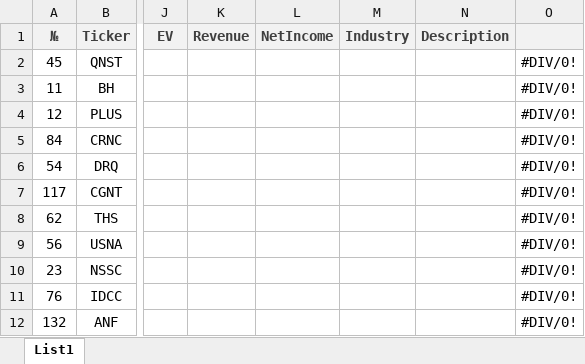
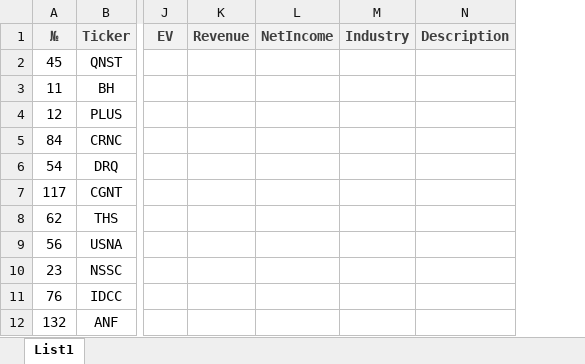
Before and after one commit to Cybercubist/FMP_Scripts, an Excel workbook: BaseSC.xlsx, sheet List1, drawn as a sheet; only a part is shown, gaps mark what is left out; values as stored, in another font and other column widths than the file's, no borders; conditional formats not drawn; the diff names each change by its address in the sheet, - before the commit and + after, or states it on an @@ line.

Commit message:
19.10.23-B

```diff
--- a/BaseSC.xlsx (sheet List1)
+++ b/BaseSC.xlsx (sheet List1)
-column O, rows 2-12: all #DIV/0!
```
